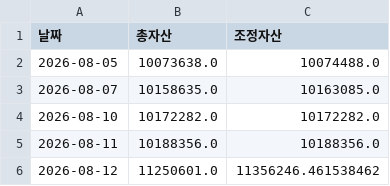
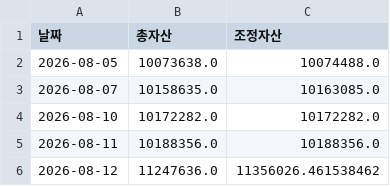
Before and after one commit to frel7022-png/files1, a CSV file: asset_history.csv, drawn as a sheet.

Commit message:
asset_history.csv 업데이트

```diff
--- a/asset_history.csv
+++ b/asset_history.csv
@@ -5,2 +5,2 @@
 2026-08-11,10188356.0,10188356.0
-2026-08-12,11250601.0,11356246.461538462
+2026-08-12,11247636.0,11356026.461538462
```
